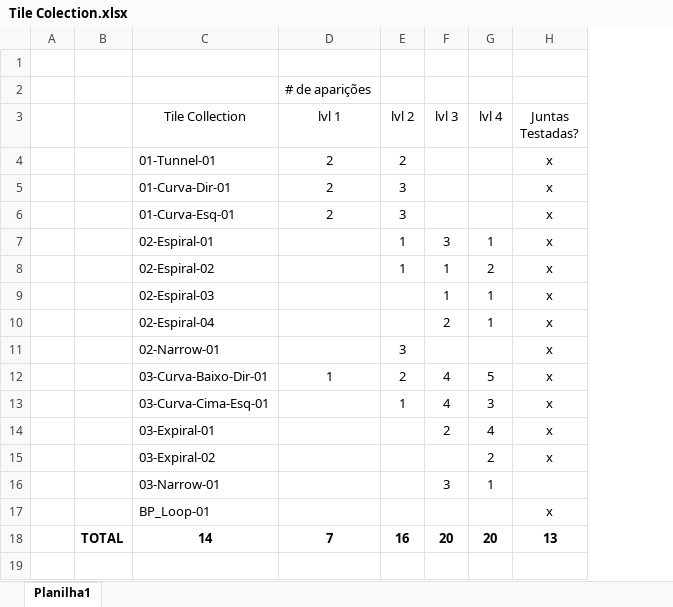
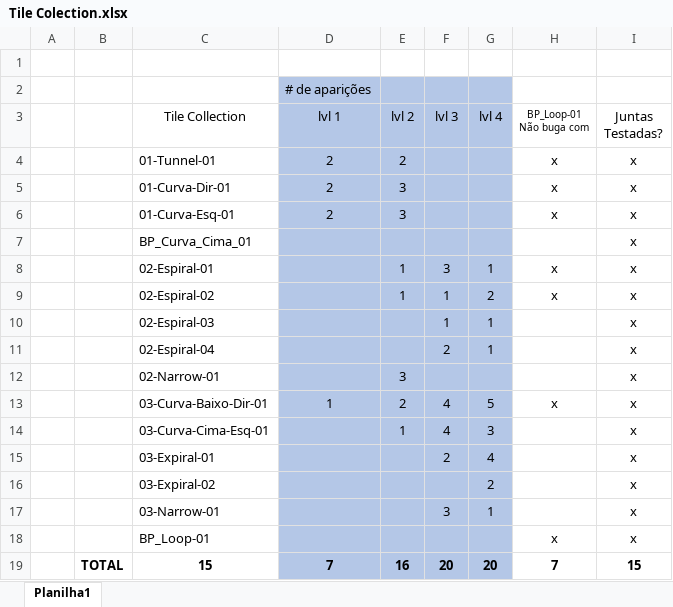
Before and after one commit to Southern-Island/Photonic, an Excel workbook: Excel/Tile Colection.xlsx, sheet Planilha1, drawn as a sheet; values as stored, in another font and other column widths than the file's, no borders; addresses are those after the commit; the diff names each change by its address in the sheet, - before the commit and + after, or states it on an @@ line.

Commit message:
01_Curva_Cima_01 Implemented and Tested

```diff
--- a/Excel/Tile Colection.xlsx (sheet Planilha1)
+++ b/Excel/Tile Colection.xlsx (sheet Planilha1)
+column H (BP_Loop-01 Não buga com), rows 4-6: all x; rows 8-19: x | x |  |  |  | x |  |  |  |  | x | 7
-D2:G6 fill: none
+D2:G6 fill: #B4C7E7
+row 7:  |  | BP_Curva_Cima_01 |  |  |  |  |  | x
-D8:G19 fill: none
+D8:G19 fill: #B4C7E7
-I17 (Juntas Testadas?): (empty)
+I17 (Juntas Testadas?): x
-C19 (Tile Collection): 14
+C19 (Tile Collection): 15
-I19 (Juntas Testadas?): 13
+I19 (Juntas Testadas?): 15
```
Also changed, not shown: formulas that keep their value, 2 other files.
